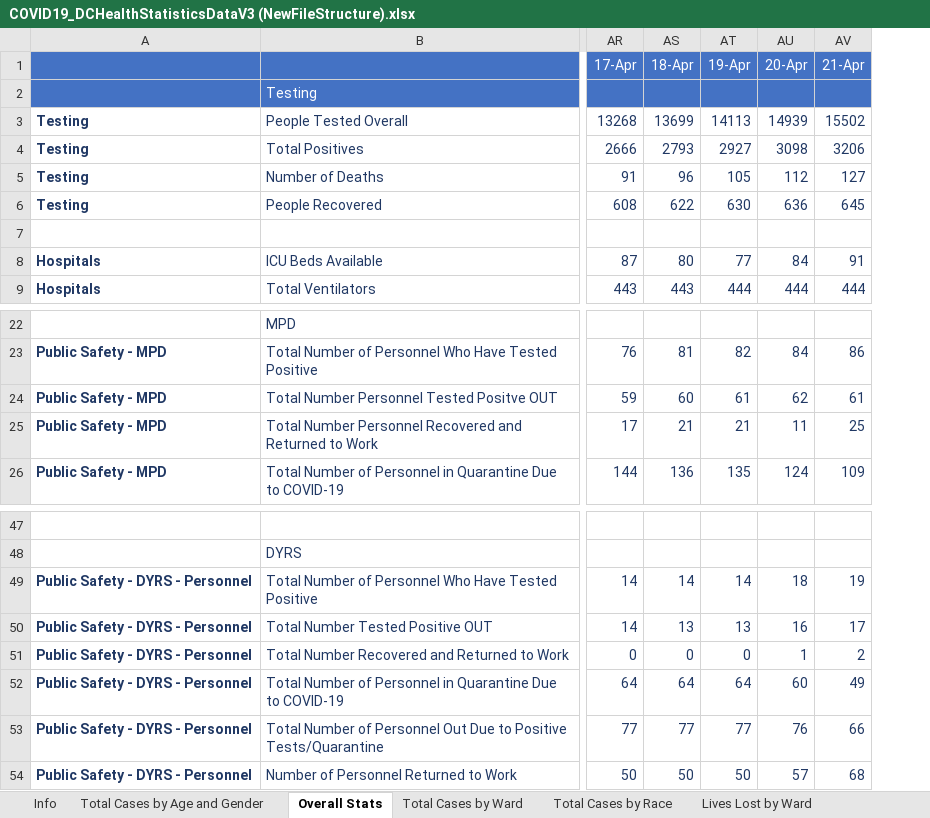
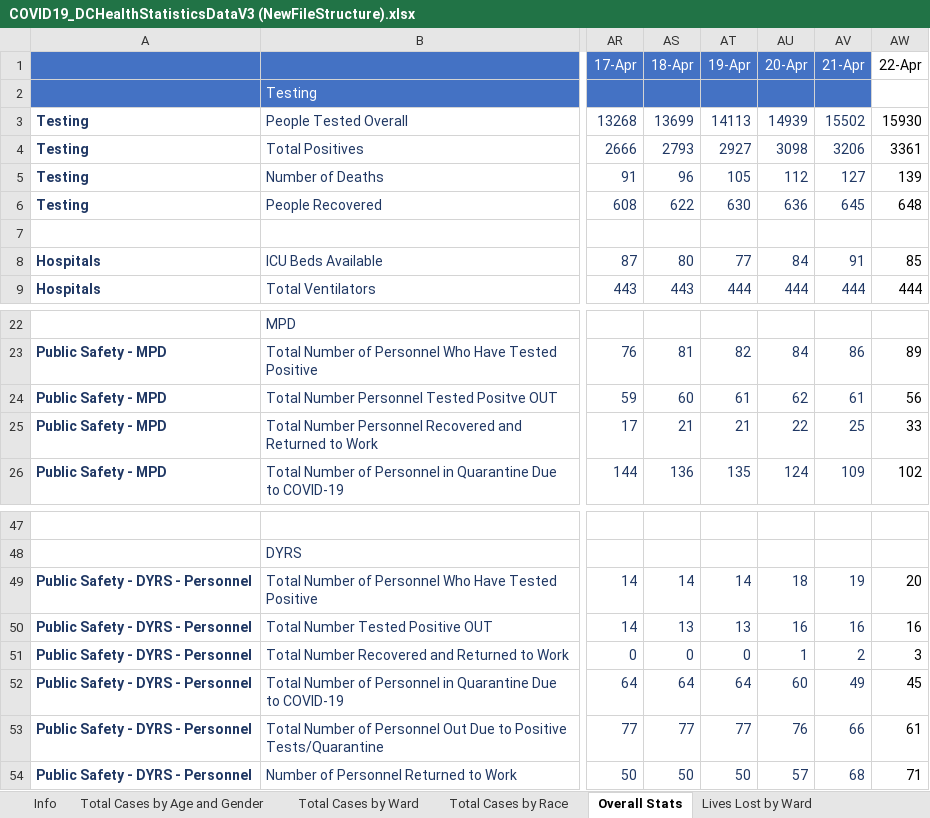
Before and after one commit to anesta95/DMV_Covid-19_Dashboard, an Excel workbook: COVID19_DCHealthStatisticsDataV3 (NewFileStructure).xlsx, sheet Overall Stats, drawn as a sheet; only a part is shown, gaps mark what is left out; values as stored, in another font and other column widths than the file's, no borders; the diff names each change by its address in the sheet, - before the commit and + after, or states it on an @@ line.

```diff
--- a/COVID19_DCHealthStatisticsDataV3 (NewFileStructure).xlsx (sheet Overall Stats)
+++ b/COVID19_DCHealthStatisticsDataV3 (NewFileStructure).xlsx (sheet Overall Stats)
@@ sheet tab order changed: Info | Total Cases by Age and Gender | Total Cases by Ward | Total Cases by Race | Overall Stats | Lives Lost by Ward @@
+column AW (22-Apr), rows 3-9: 15930 | 3361 | 139 | 648 |  | 85 | 444; rows 23-26: 89 | 56 | 33 | 102; rows 49-54: 20 | 16 | 3 | 45 | 61 | 71
-AU25 (20-Apr): 11
+AU25 (20-Apr): 22
-AV50 (21-Apr): 17
+AV50 (21-Apr): 16
```
Also changed, not shown: sheet Total Cases by Age and Gender, sheet Lives Lost by Ward, sheet Lives Lost by Race, sheet Total Cases by Ward, sheet Total Cases by Race, dcCovid-19DataSummaryToday.xlsx, 33 other files.
